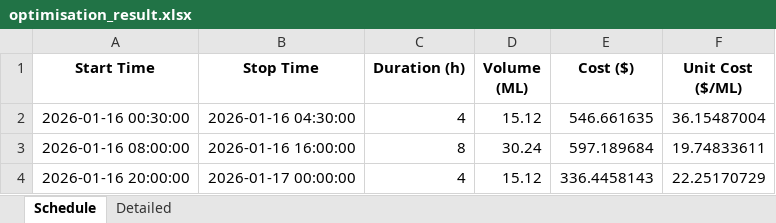
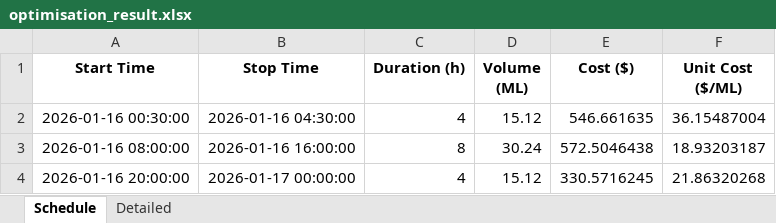
Before and after one commit to wjt1991/pump-optimisation-for-SHW, an Excel workbook: data/latest/optimisation_result.xlsx, sheet Schedule, drawn as a sheet; values as stored, in another font and other column widths than the file's, no borders; the diff names each change by its address in the sheet, - before the commit and + after, or states it on an @@ line.

```diff
--- a/data/latest/optimisation_result.xlsx (sheet Schedule)
+++ b/data/latest/optimisation_result.xlsx (sheet Schedule)
-E3 (Cost ($)): 597.189684
+E3 (Cost ($)): 572.5046438
-F3 (Unit Cost ($/ML)): 19.74833611
+F3 (Unit Cost ($/ML)): 18.93203187
-E4 (Cost ($)): 336.4458143
+E4 (Cost ($)): 330.5716245
-F4 (Unit Cost ($/ML)): 22.25170729
+F4 (Unit Cost ($/ML)): 21.86320268
```
Also changed, not shown: sheet Detailed, 3 other files.
